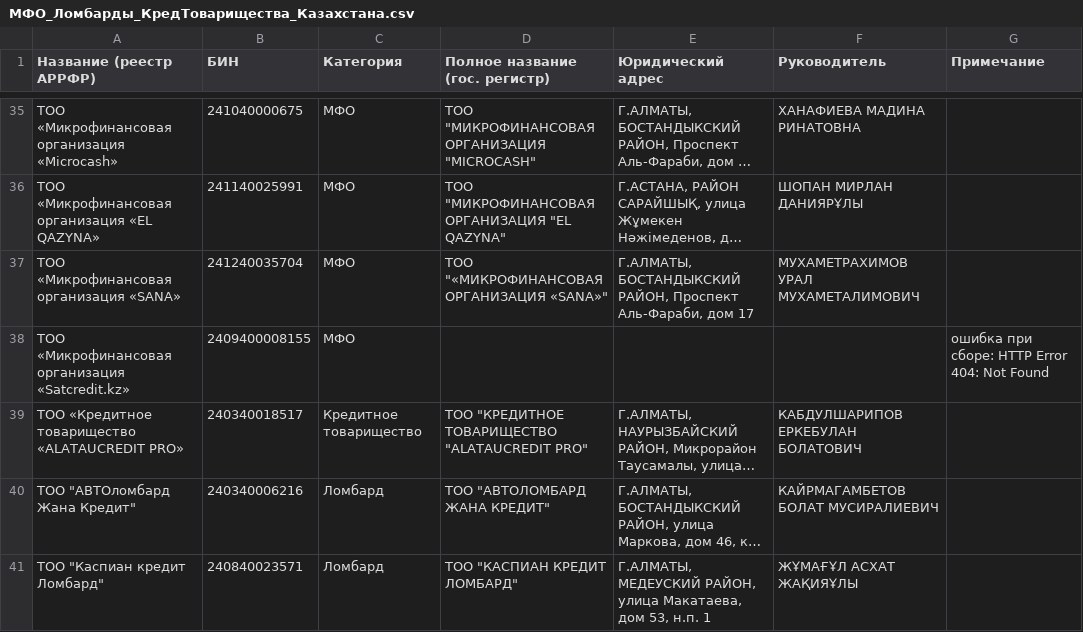
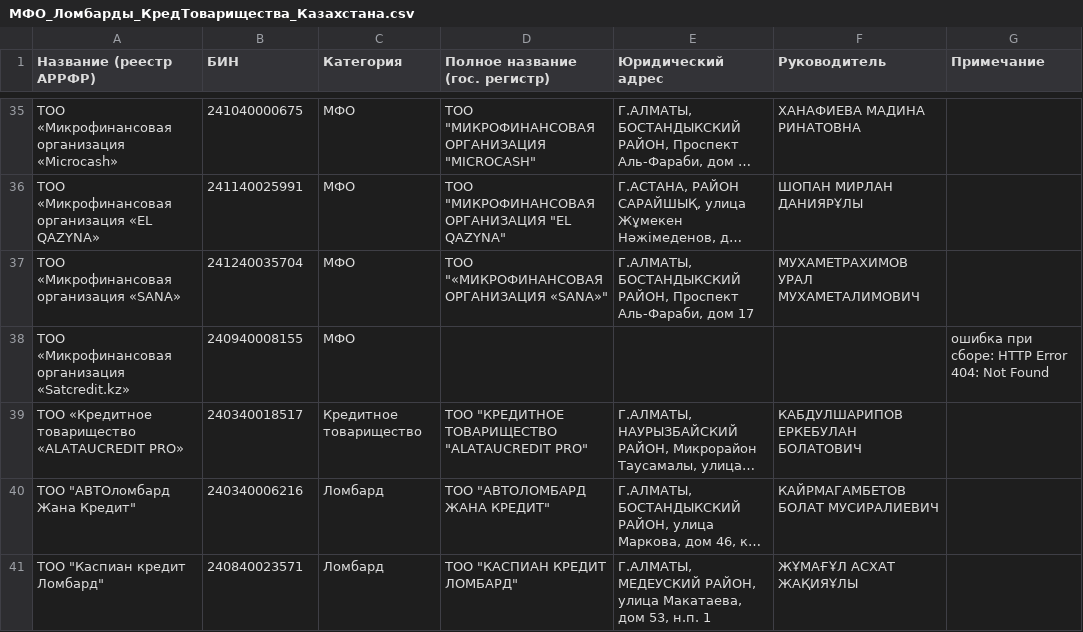
Before and after one commit to ZhanibekDD/sites-zakonexpert, a CSV file: МФО_Ломбарды_КредТоварищества_Казахстана.csv, drawn as a sheet; only a part is shown, gaps mark what is left out; long unchanged cells end in …; the diff names each change by its address in the sheet, - before the commit and + after, or states it on an @@ line.

```diff
--- a/МФО_Ломбарды_КредТоварищества_Казахстана.csv
+++ b/МФО_Ломбарды_КредТоварищества_Казахстана.csv
-B38 (БИН): 2409400008155
+B38 (БИН): 240940008155
```
Also changed, not shown: 7 other files.
